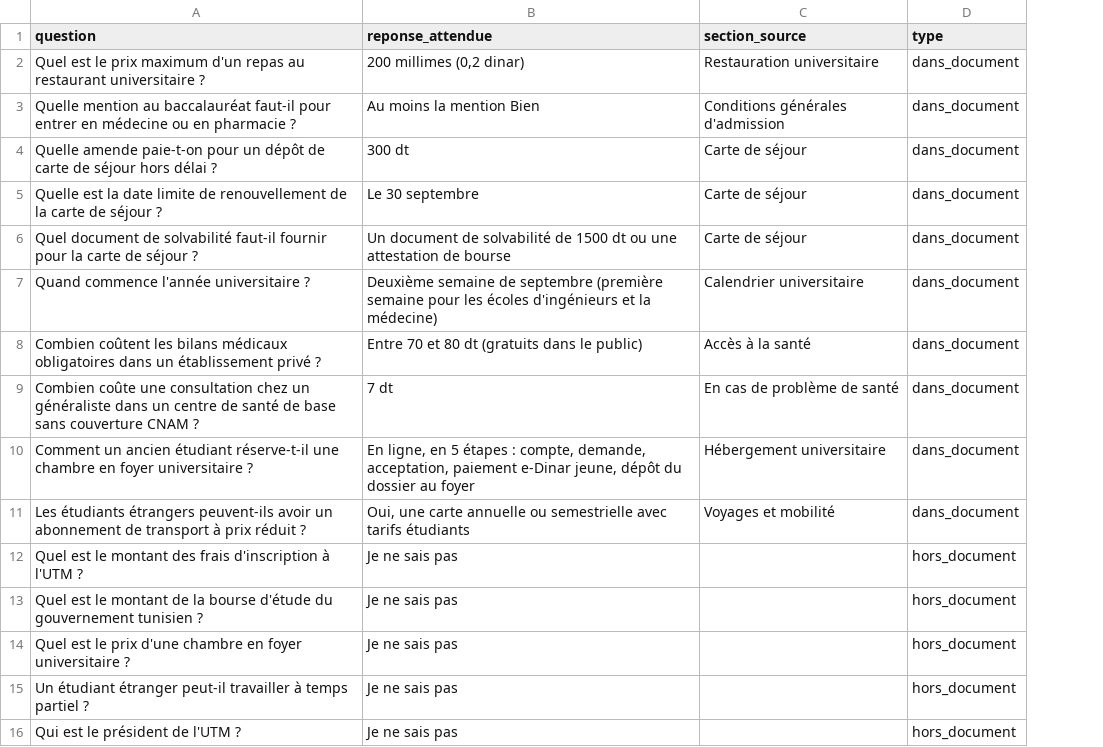
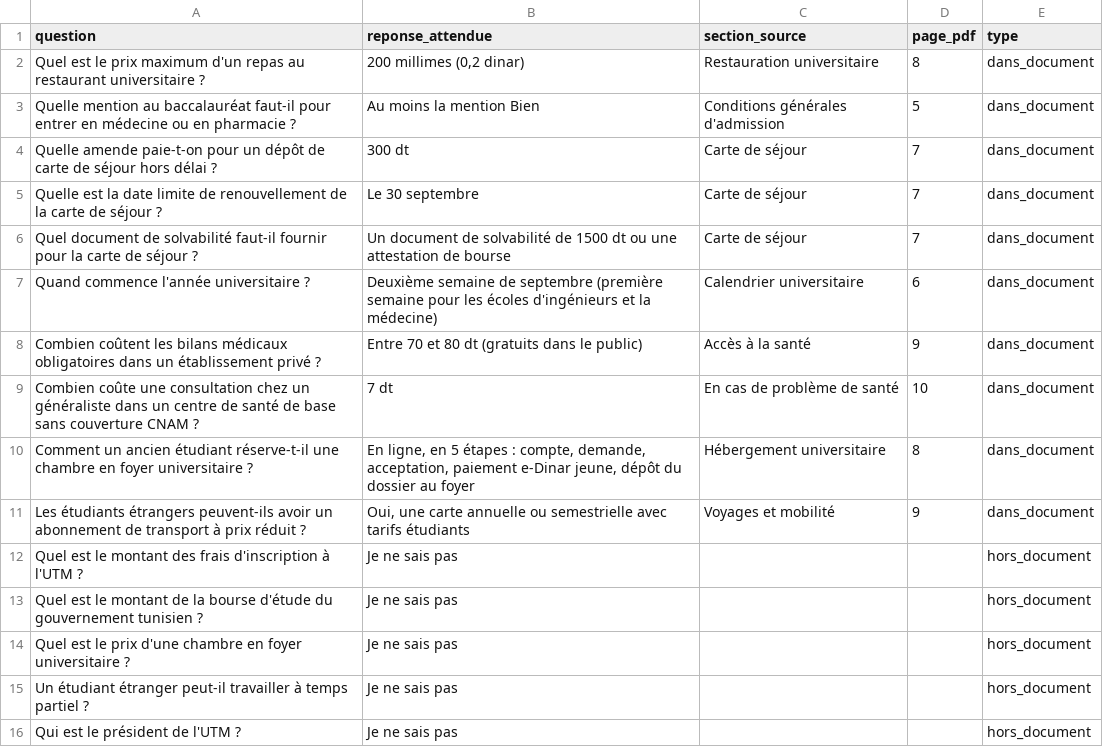
Before and after one commit to EMNA1111/rag-faq-chatbot, a CSV file: data/tests.csv, drawn as a sheet; the diff names each change by its address in the sheet, - before the commit and + after, or states it on an @@ line.

```diff
--- a/data/tests.csv
+++ b/data/tests.csv
+column D (page_pdf), rows 2-11: 8 | 5 | 7 | 7 | 7 | 6 | 9 | 10 | 8 | 9
```
Also changed, not shown: 4 other files.
